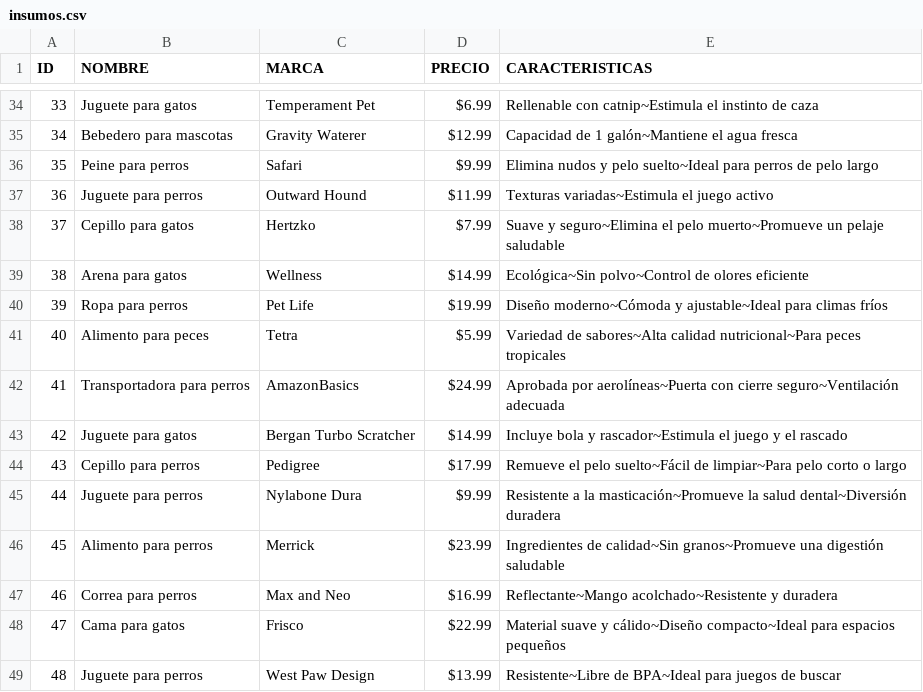
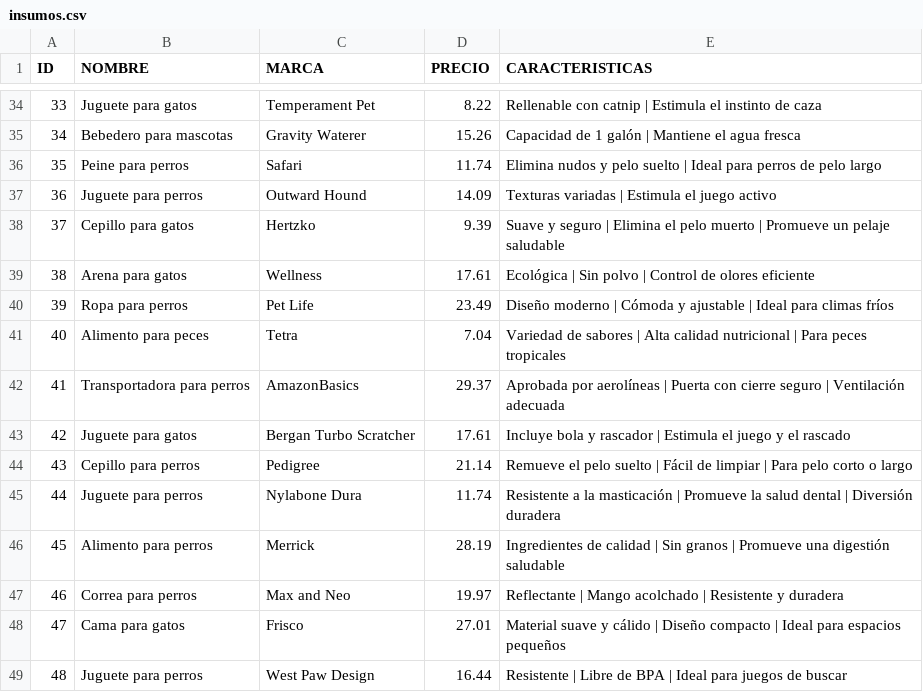
Before and after one commit to Matias658/Altamira-Matias-1A-Laboratorio-Parcial-1, a CSV file: insumos.csv, drawn as a sheet; only a part is shown, gaps mark what is left out; the diff covers the shown part only.

```diff
--- a/insumos.csv
+++ b/insumos.csv
@@ -34,16 +34,16 @@ ID,NOMBRE,MARCA,PRECIO,CARACTERISTICAS
-33,Juguete para gatos,Temperament Pet,$6.99,Rellenable con catnip~Estimula el instinto de caza
-34,Bebedero para mascotas,Gravity Waterer,$12.99,Capacidad de 1 galón~Mantiene el agua fresca
-35,Peine para perros,Safari,$9.99,Elimina nudos y pelo suelto~Ideal para perros de pelo largo
-36,Juguete para perros,Outward Hound,$11.99,Texturas variadas~Estimula el juego activo
-37,Cepillo para gatos,Hertzko,$7.99,Suave y seguro~Elimina el pelo muerto~Promueve un pelaje saludable
-38,Arena para gatos,Wellness,$14.99,Ecológica~Sin polvo~Control de olores eficiente
-39,Ropa para perros,Pet Life,$19.99,Diseño moderno~Cómoda y ajustable~Ideal para climas fríos
-40,Alimento para peces,Tetra,$5.99,Variedad de sabores~Alta calidad nutricional~Para peces tropicales
-41,Transportadora para perros,AmazonBasics,$24.99,Aprobada por aerolíneas~Puerta con cierre seguro~Ventilación adecuada
-42,Juguete para gatos,Bergan Turbo Scratcher,$14.99,Incluye bola y rascador~Estimula el juego y el rascado
-43,Cepillo para perros,Pedigree,$17.99,Remueve el pelo suelto~Fácil de limpiar~Para pelo corto o largo
-44,Juguete para perros,Nylabone Dura,$9.99,Resistente a la masticación~Promueve la salud dental~Diversión duradera
-45,Alimento para perros,Merrick,$23.99,Ingredientes de calidad~Sin granos~Promueve una digestión saludable
-46,Correa para perros,Max and Neo,$16.99,Reflectante~Mango acolchado~Resistente y duradera
-47,Cama para gatos,Frisco,$22.99,Material suave y cálido~Diseño compacto~Ideal para espacios pequeños
-48,Juguete para perros,West Paw Design,$13.99,Resistente~Libre de BPA~Ideal para juegos de buscar
+33,Juguete para gatos,Temperament Pet,8.22,Rellenable con catnip | Estimula el instinto de caza
+34,Bebedero para mascotas,Gravity Waterer,15.26,Capacidad de 1 galón | Mantiene el agua fresca
+35,Peine para perros,Safari,11.74,Elimina nudos y pelo suelto | Ideal para perros de pelo largo
+36,Juguete para perros,Outward Hound,14.09,Texturas variadas | Estimula el juego activo
+37,Cepillo para gatos,Hertzko,9.39,Suave y seguro | Elimina el pelo muerto | Promueve un pelaje saludable
+38,Arena para gatos,Wellness,17.61,Ecológica | Sin polvo | Control de olores eficiente
+39,Ropa para perros,Pet Life,23.49,Diseño moderno | Cómoda y ajustable | Ideal para climas fríos
+40,Alimento para peces,Tetra,7.04,Variedad de sabores | Alta calidad nutricional | Para peces tropicales
+41,Transportadora para perros,AmazonBasics,29.37,Aprobada por aerolíneas | Puerta con cierre seguro | Ventilación adecuada
+42,Juguete para gatos,Bergan Turbo Scratcher,17.61,Incluye bola y rascador | Estimula el juego y el rascado
+43,Cepillo para perros,Pedigree,21.14,Remueve el pelo suelto | Fácil de limpiar | Para pelo corto o largo
+44,Juguete para perros,Nylabone Dura,11.74,Resistente a la masticación | Promueve la salud dental | Diversión duradera
+45,Alimento para perros,Merrick,28.19,Ingredientes de calidad | Sin granos | Promueve una digestión saludable
+46,Correa para perros,Max and Neo,19.97,Reflectante | Mango acolchado | Resistente y duradera
+47,Cama para gatos,Frisco,27.01,Material suave y cálido | Diseño compacto | Ideal para espacios pequeños
+48,Juguete para perros,West Paw Design,16.44,Resistente | Libre de BPA | Ideal para juegos de buscar
```
Also changed, not shown: 68 edited cells elsewhere in this file, 1 other file.
